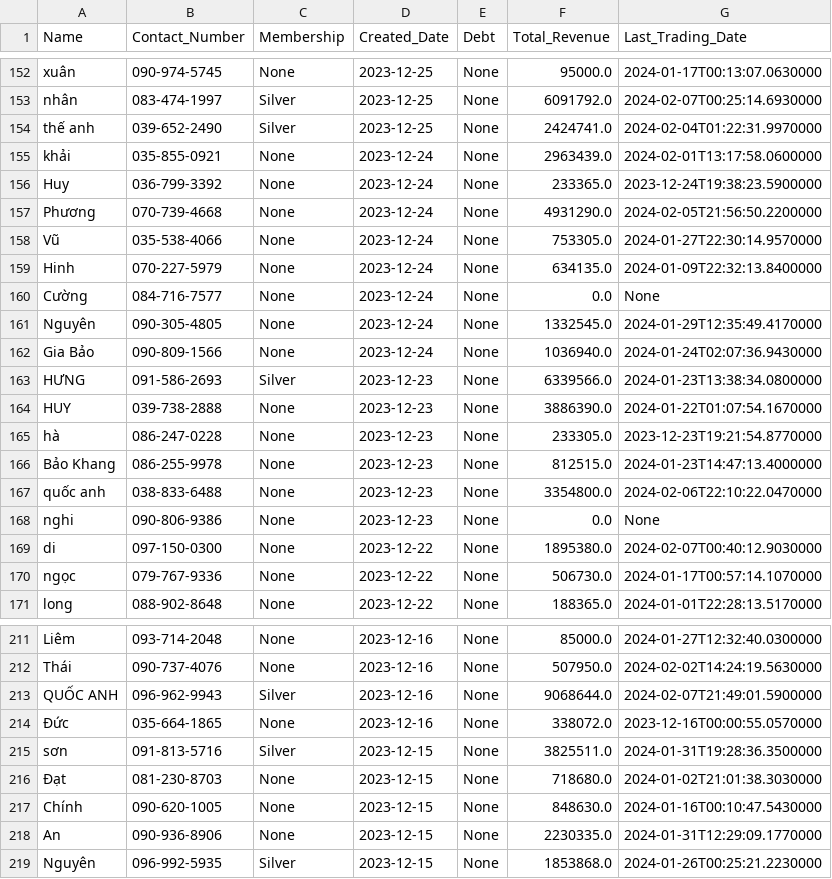
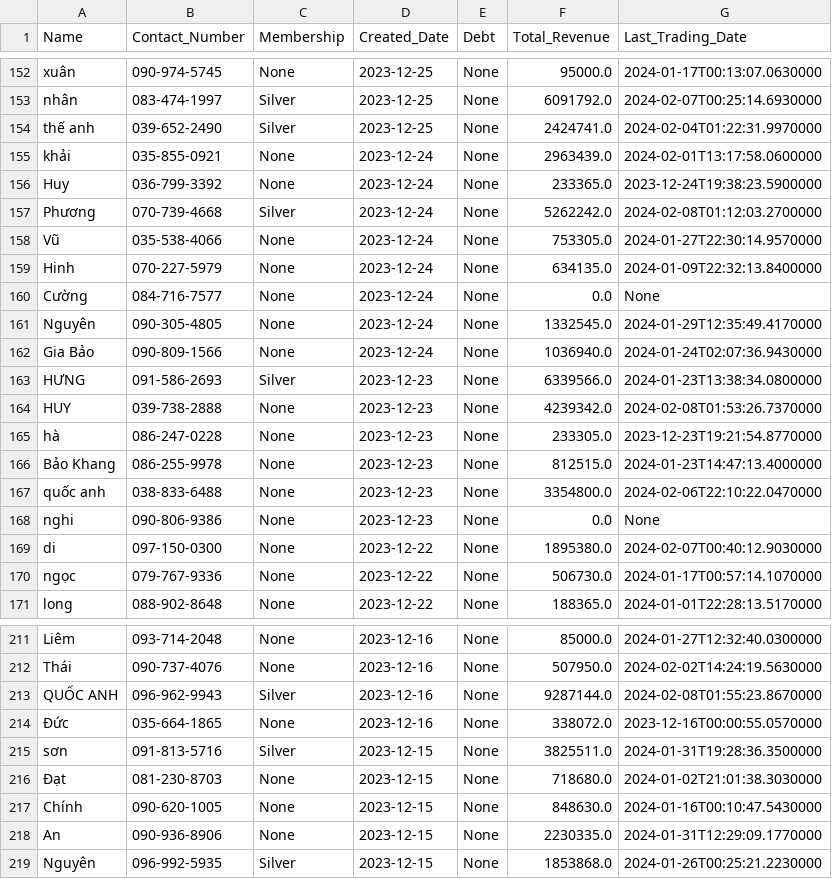
Before and after one commit to johntrinhnhat/72-Billiards-Club, a CSV file: kioviet_customer.csv, drawn as a sheet; only a part is shown, gaps mark what is left out.

```diff
--- a/kioviet_customer.csv
+++ b/kioviet_customer.csv
@@ -156,3 +156,3 @@ khải,035-855-0921,None,2023-12-24,None,2963439.0,2024-02-01T13:17:58.0600000
 Huy,036-799-3392,None,2023-12-24,None,233365.0,2023-12-24T19:38:23.5900000
-Phương,070-739-4668,None,2023-12-24,None,4931290.0,2024-02-05T21:56:50.2200000
+Phương,070-739-4668,Silver,2023-12-24,None,5262242.0,2024-02-08T01:12:03.2700000
 Vũ,035-538-4066,None,2023-12-24,None,753305.0,2024-01-27T22:30:14.9570000
@@ -163,3 +163,3 @@ Gia Bảo,090-809-1566,None,2023-12-24,None,1036940.0,2024-01-24T02:07:36.943000
 HƯNG,091-586-2693,Silver,2023-12-23,None,6339566.0,2024-01-23T13:38:34.0800000
-HUY,039-738-2888,None,2023-12-23,None,3886390.0,2024-01-22T01:07:54.1670000
+HUY,039-738-2888,None,2023-12-23,None,4239342.0,2024-02-08T01:53:26.7370000
 hà,086-247-0228,None,2023-12-23,None,233305.0,2023-12-23T19:21:54.8770000
@@ -212,3 +212,3 @@ Liêm,093-714-2048,None,2023-12-16,None,85000.0,2024-01-27T12:32:40.0300000
 Thái,090-737-4076,None,2023-12-16,None,507950.0,2024-02-02T14:24:19.5630000
-QUỐC ANH,096-962-9943,Silver,2023-12-16,None,9068644.0,2024-02-07T21:49:01.5900000
+QUỐC ANH,096-962-9943,Silver,2023-12-16,None,9287144.0,2024-02-08T01:55:23.8670000
 Đức,035-664-1865,None,2023-12-16,None,338072.0,2023-12-16T00:00:55.0570000
```
Also changed, not shown: kioviet.csv.
